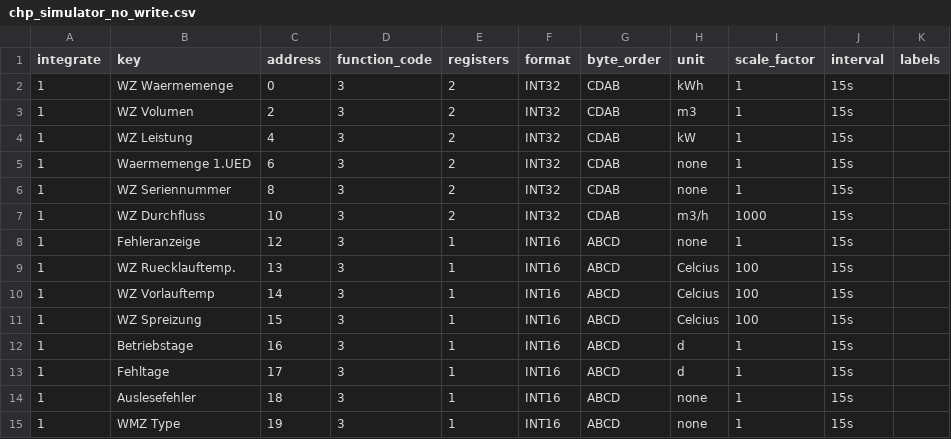
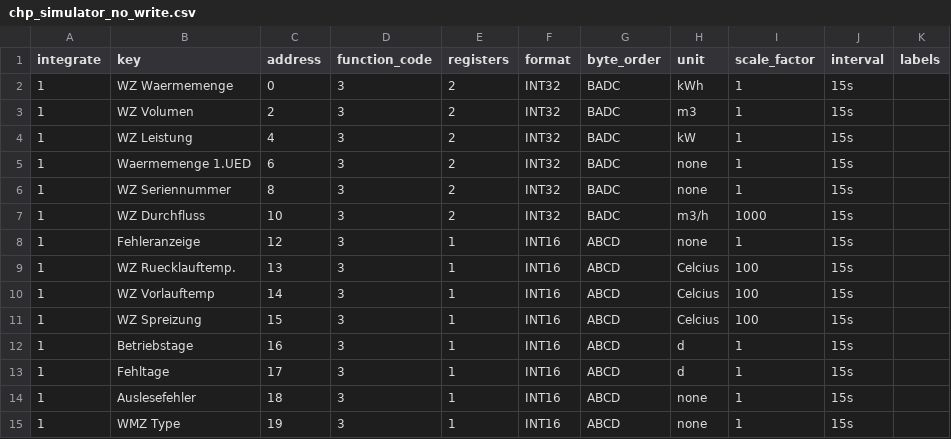
Before and after one commit to ravipath/mb_devices, a CSV file: chp_simulator_no_write.csv, drawn as a sheet.

```diff
--- a/chp_simulator_no_write.csv
+++ b/chp_simulator_no_write.csv
@@ -1,8 +1,8 @@
 integrate;key;address;function_code;registers;format;byte_order;unit;scale_factor;interval;labels
-1;WZ Waermemenge;0;3;2;INT32;CDAB;kWh;1;15s;
-1;WZ Volumen;2;3;2;INT32;CDAB;m3;1;15s;
-1;WZ Leistung;4;3;2;INT32;CDAB;kW;1;15s;
-1;Waermemenge 1.UED;6;3;2;INT32;CDAB;none;1;15s;
-1;WZ Seriennummer;8;3;2;INT32;CDAB;none;1;15s;
-1;WZ Durchfluss;10;3;2;INT32;CDAB;m3/h;1000;15s;
+1;WZ Waermemenge;0;3;2;INT32;BADC;kWh;1;15s;
+1;WZ Volumen;2;3;2;INT32;BADC;m3;1;15s;
+1;WZ Leistung;4;3;2;INT32;BADC;kW;1;15s;
+1;Waermemenge 1.UED;6;3;2;INT32;BADC;none;1;15s;
+1;WZ Seriennummer;8;3;2;INT32;BADC;none;1;15s;
+1;WZ Durchfluss;10;3;2;INT32;BADC;m3/h;1000;15s;
 1;Fehleranzeige;12;3;1;INT16;ABCD;none;1;15s;
```
Also changed, not shown: chp_simulator_wr.csv, 7 other files.
